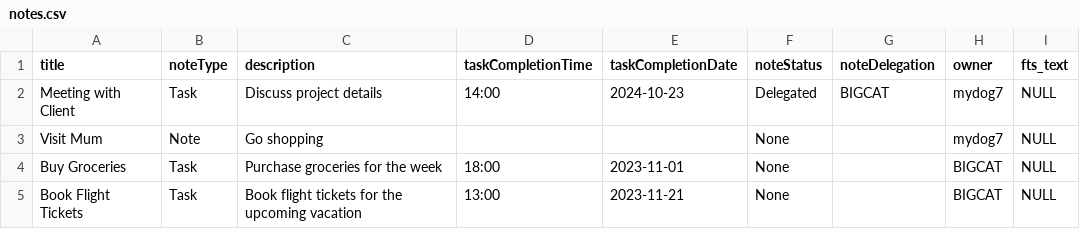
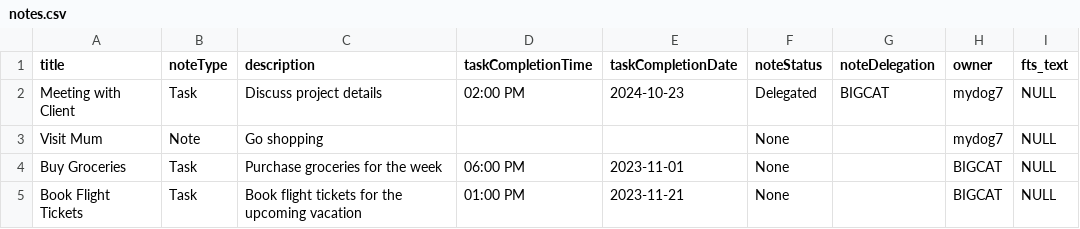
Before and after one commit to AlexGithub777/EnterpriseNotes, a CSV file: data/notes.csv, drawn as a sheet.

```diff
--- a/data/notes.csv
+++ b/data/notes.csv
@@ -1,5 +1,5 @@
 title,noteType,description,taskCompletionTime,taskCompletionDate,noteStatus,noteDelegation,owner,fts_text
-"Meeting with Client","Task","Discuss project details","14:00","2024-10-23","Delegated","BIGCAT","mydog7",NULL
+"Meeting with Client","Task","Discuss project details","02:00 PM","2024-10-23","Delegated","BIGCAT","mydog7",NULL
 "Visit Mum","Note","Go shopping","","","None","","mydog7",NULL
-"Buy Groceries","Task","Purchase groceries for the week","18:00","2023-11-01","None","","BIGCAT",NULL
-"Book Flight Tickets","Task","Book flight tickets for the upcoming vacation","13:00","2023-11-21","None","","BIGCAT",NULL
+"Buy Groceries","Task","Purchase groceries for the week","06:00 PM","2023-11-01","None","","BIGCAT",NULL
+"Book Flight Tickets","Task","Book flight tickets for the upcoming vacation","01:00 PM","2023-11-21","None","","BIGCAT",NULL
```
Also changed, not shown: 5 other files.
